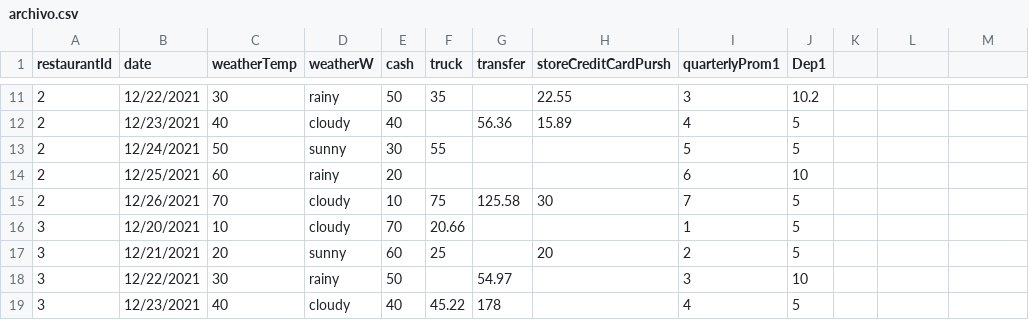
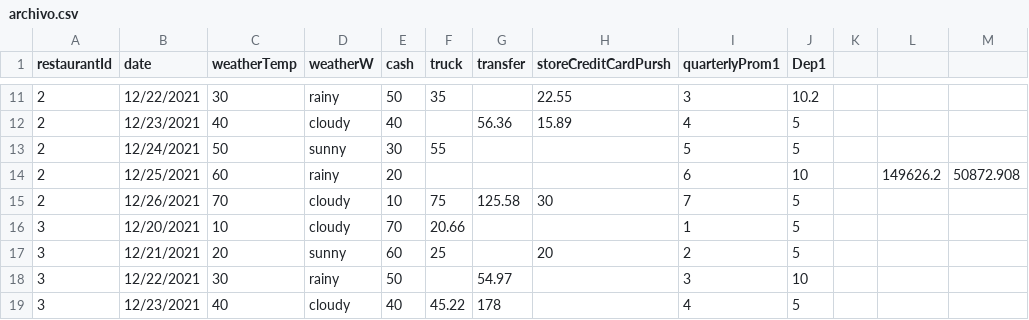
Before and after one commit to villegas545/FrontGrandys, a CSV file: public/archivo.csv, drawn as a sheet; only a part is shown, gaps mark what is left out; the diff names each change by its address in the sheet, - before the commit and + after, or states it on an @@ line.

```diff
--- a/public/archivo.csv
+++ b/public/archivo.csv
-L14: (empty)
+L14: 149626.2
-M14: (empty)
+M14: 50872.908
```
Also changed, not shown: 2 other files.
